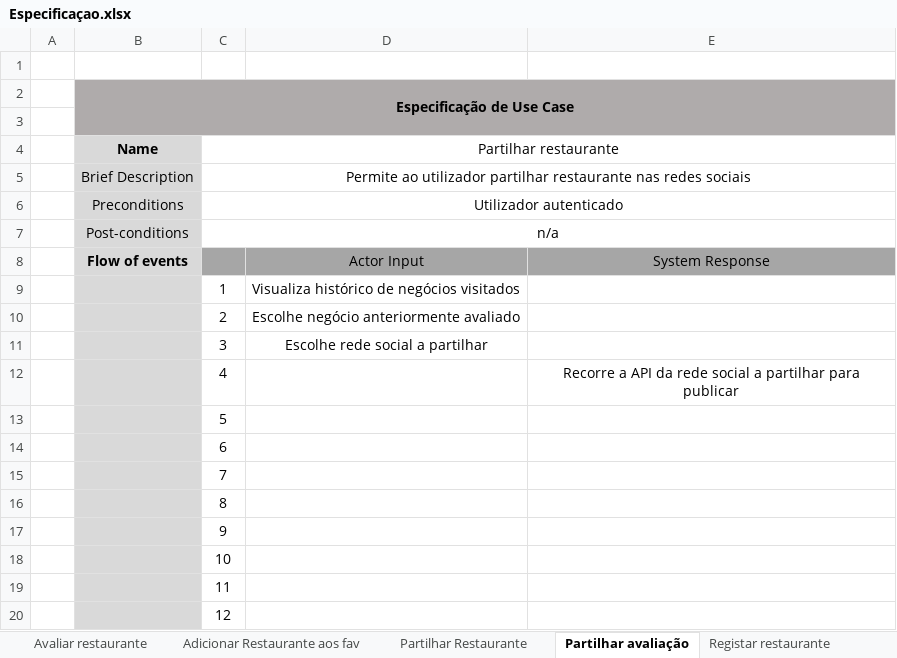
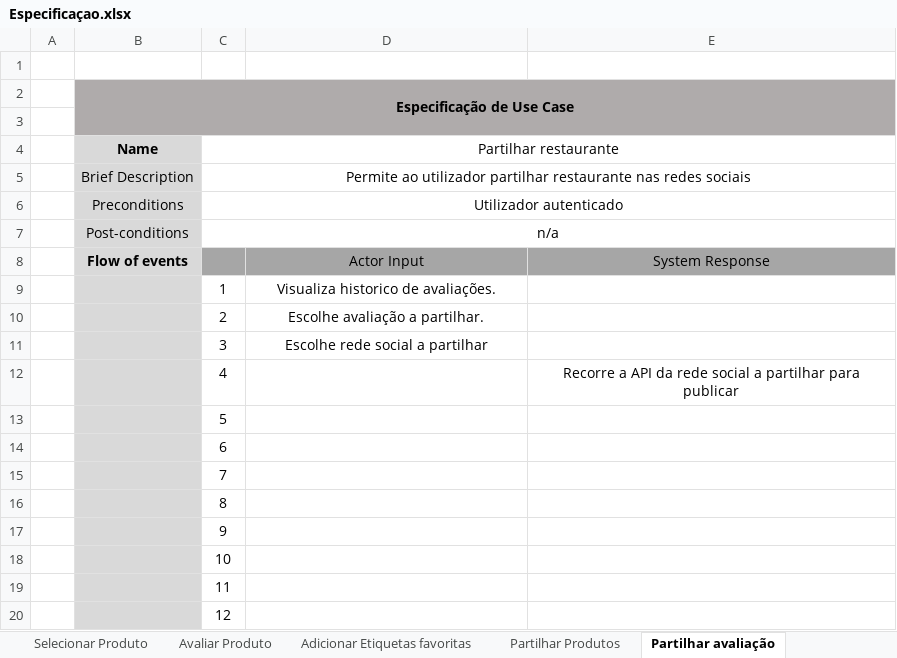
Before and after one commit to jbdreis/li4-1617, an Excel workbook: 2ª Fase/Diagramas/Especificaçao.xlsx, sheet Partilhar avaliação, drawn as a sheet; values as stored, in another font and other column widths than the file's, no borders; the diff names each change by its address in the sheet, - before the commit and + after, or states it on an @@ line.

```diff
--- a/2ª Fase/Diagramas/Especificaçao.xlsx (sheet Partilhar avaliação)
+++ b/2ª Fase/Diagramas/Especificaçao.xlsx (sheet Partilhar avaliação)
-sheet tab: Avaliar restaurante
+sheet tab: Avaliar Produto
-sheet tab: Adicionar Restaurante aos fav
+sheet tab: Adicionar Etiquetas favoritas
-sheet tab: Partilhar Restaurante
+sheet tab: Partilhar Produtos
+sheet tab: Selecionar Produto
-D9: Visualiza histórico de negócios visitados
+D9: Visualiza historico de avaliações.
-D10: Escolhe negócio anteriormente avaliado
+D10: Escolhe avaliação a partilhar.
```
Also changed, not shown: sheet Procurar produto - via teclado, sheet Procurar produto - via voz, sheet Adicionar Etiquetas favoritas, sheet Avaliar Produto, sheet Partilhar Produtos, other sheet tabs, 5 other files.
